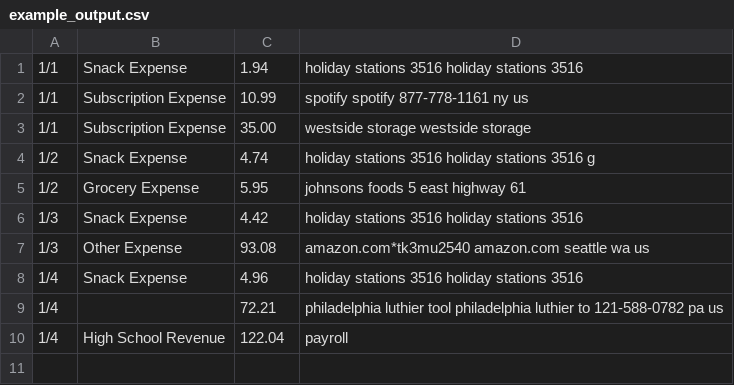
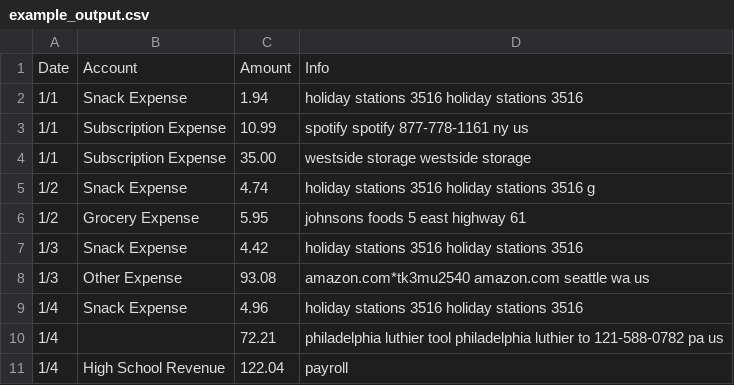
Before and after one commit to tyler-jones8209/Finance-Format-to-Sheets, a CSV file: example_output.csv, drawn as a sheet; the diff names each change by its address in the sheet, - before the commit and + after, or states it on an @@ line.

Commit message:
Update example_output.csv

```diff
--- a/example_output.csv
+++ b/example_output.csv
+row 1: Date | Account | Amount | Info
```
